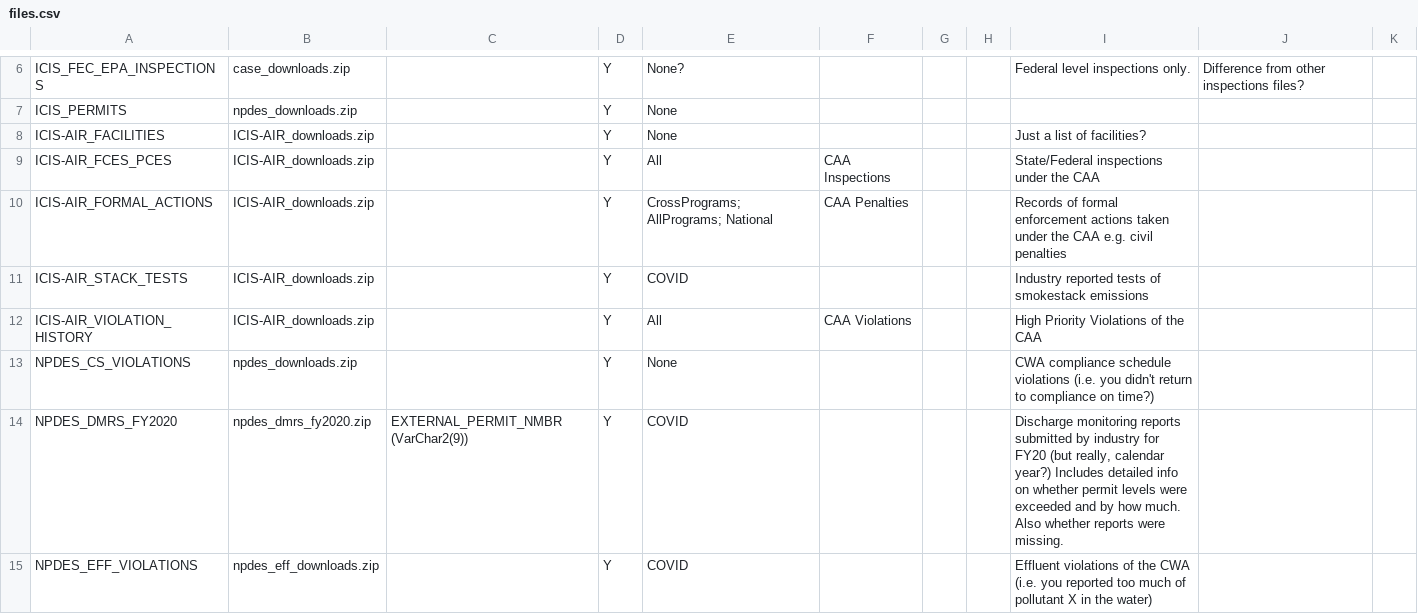
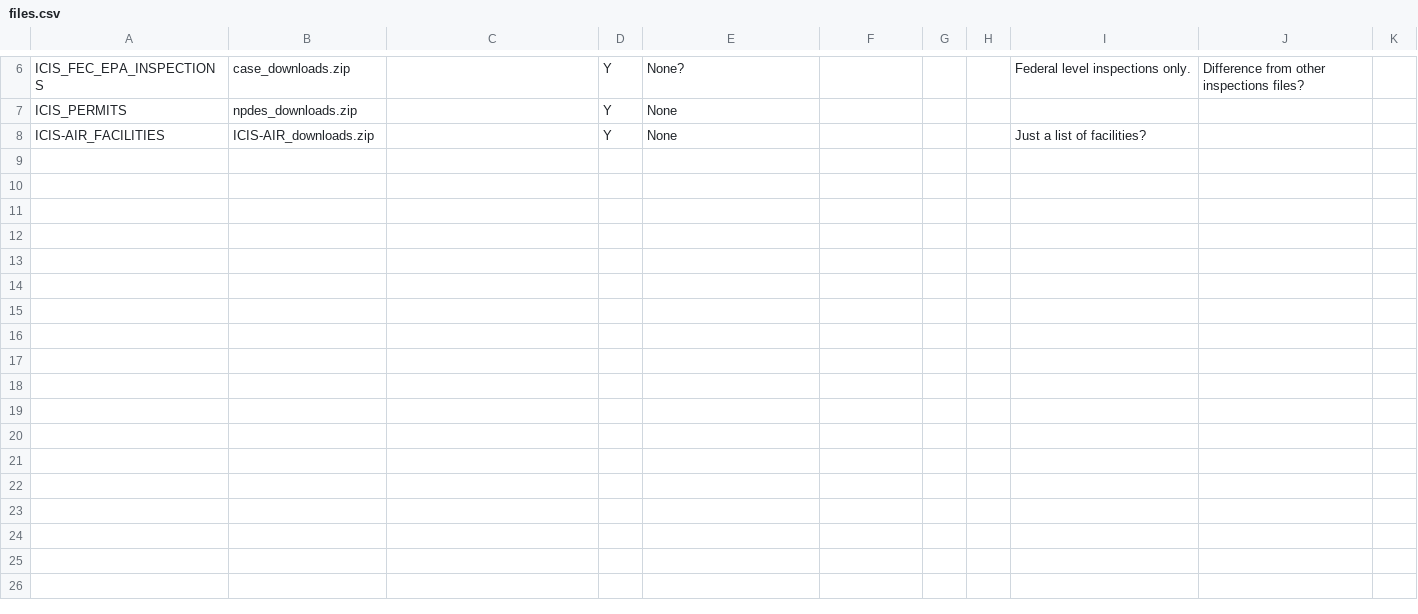
Before and after one commit to edgi-govdata-archiving/ECHOEPA-to-SQL, a CSV file: files.csv, drawn as a sheet; only a part is shown, gaps mark what is left out; the diff covers the shown part only; the diff names each change by its address in the sheet, - before the commit and + after, or states it on an @@ line.

```diff
--- a/files.csv
+++ b/files.csv
-row 9: ICIS-AIR_FCES_PCES | ICIS-AIR_downloads.zip |  | Y | All | CAA Inspections |  |  | State/Federal inspections under the CAA
-row 10: ICIS-AIR_FORMAL_ACTIONS | ICIS-AIR_downloads.zip |  | Y | CrossPrograms; AllPrograms; National | CAA Penalties |  |  | Records of formal enforcement actions taken under the CAA e.g. civil penalties
-row 11: ICIS-AIR_STACK_TESTS | ICIS-AIR_downloads.zip |  | Y | COVID |  |  |  | Industry reported tests of smokestack emissions
-row 12: ICIS-AIR_VIOLATION_HISTORY | ICIS-AIR_downloads.zip |  | Y | All | CAA Violations |  |  | High Priority Violations of the CAA
-row 13: NPDES_CS_VIOLATIONS | npdes_downloads.zip |  | Y | None |  |  |  | CWA compliance schedule violations (i.e. you didn't return to compliance on time?)
-row 14: NPDES_DMRS_FY2020 | npdes_dmrs_fy2020.zip | EXTERNAL_PERMIT_NMBR (VarChar2(9)) | Y | COVID |  |  |  | Discharge monitoring reports submitted by industry for FY20 (but really, calendar year?) Includes detailed info on whether permit levels were exceeded and by how much. Also whether reports were missing.
-row 15: NPDES_EFF_VIOLATIONS | npdes_eff_downloads.zip |  | Y | COVID |  |  |  | Effluent violations of the CWA (i.e. you reported too much of pollutant X in the water)
```
Also changed, not shown: 19 removed rows elsewhere in this file, 5 other files.
